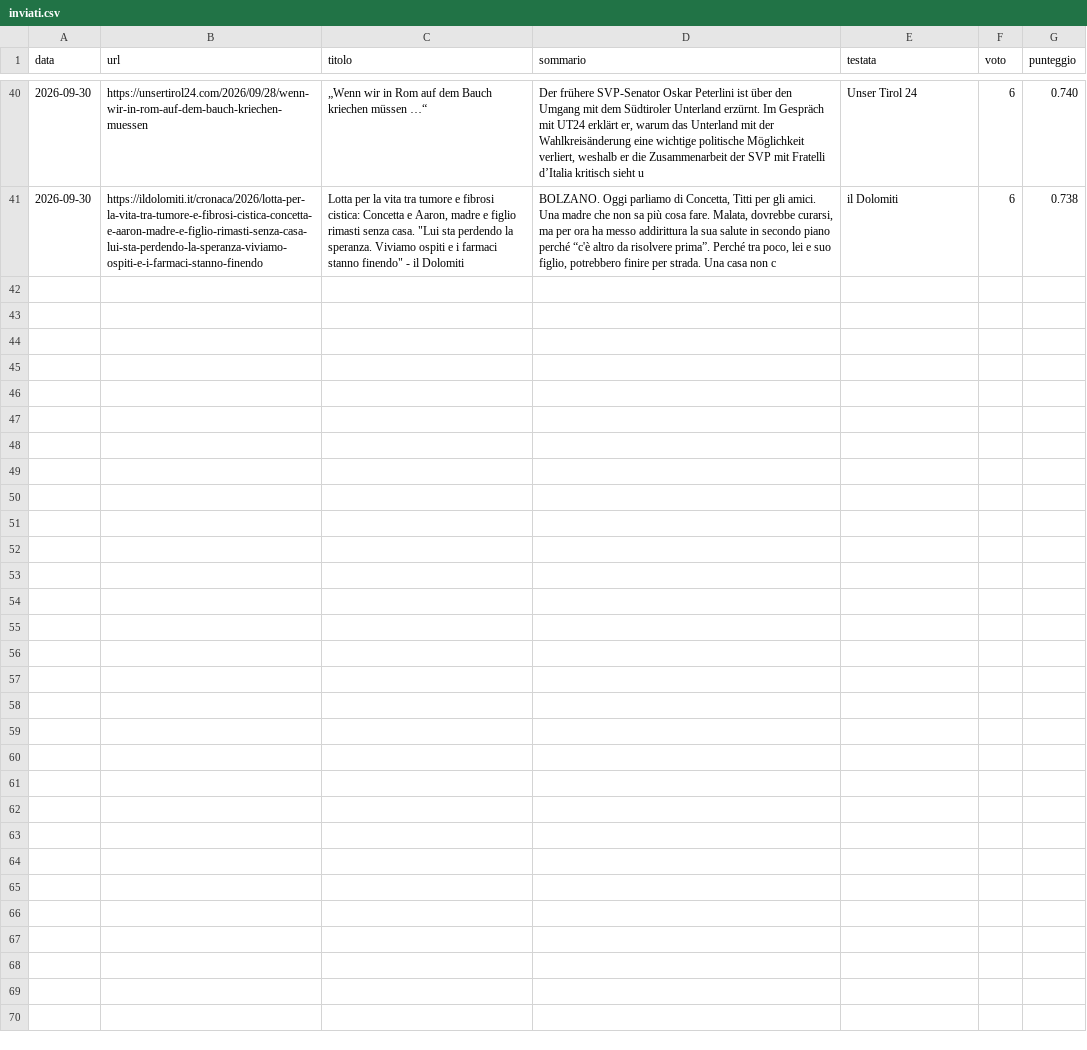
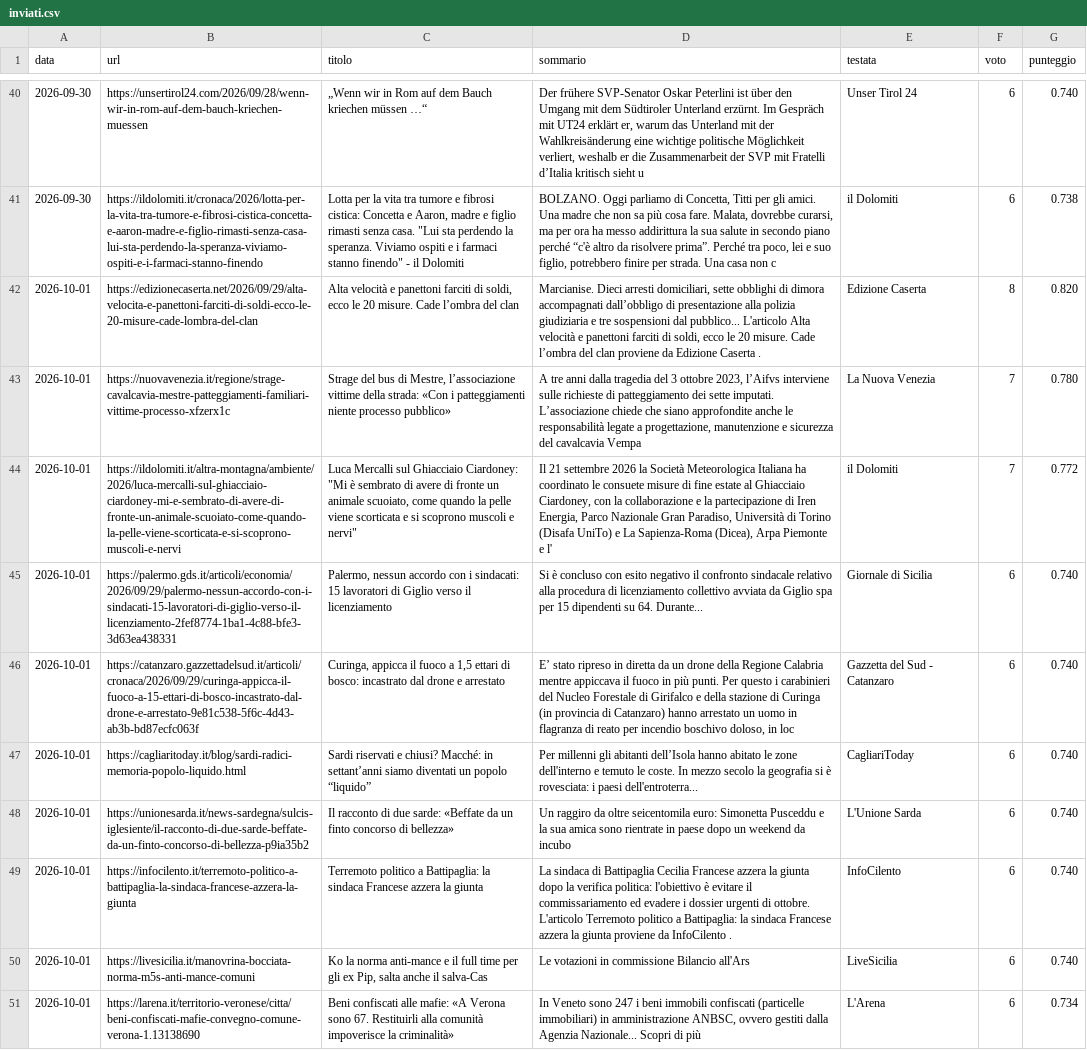
Before and after one commit to francescocosta21/monitor-locale-italia, a CSV file: data/inviati.csv, drawn as a sheet; only a part is shown, gaps mark what is left out; the diff names each change by its address in the sheet, - before the commit and + after, or states it on an @@ line.

```diff
--- a/data/inviati.csv
+++ b/data/inviati.csv
+row 42: 2026-10-01 | https://edizionecaserta.net/2026/09/29/alta-velocita-e-panettoni-farciti-di-soldi-ecco-le-20-misure-cade-lombra-del-clan | Alta velocità e panettoni farciti di soldi, ecco le 20 misure. Cade l’ombra del clan | Marcianise. Dieci arresti domiciliari, sette obblighi di dimora accompagnati dall’obbligo di presentazione alla polizia giudiziaria e tre sospensioni dal pubblico... L'articolo Alta velocità e panettoni farciti di soldi, ecco le 20 misure. Cade l’ombra del clan proviene da Edizione Caserta . | Edizione Caserta | 8 | 0.820
+row 43: 2026-10-01 | https://nuovavenezia.it/regione/strage-cavalcavia-mestre-patteggiamenti-familiari-vittime-processo-xfzerx1c | Strage del bus di Mestre, l’associazione vittime della strada: «Con i patteggiamenti niente processo pubblico» | A tre anni dalla tragedia del 3 ottobre 2023, l’Aifvs interviene sulle richieste di patteggiamento dei sette imputati. L’associazione chiede che siano approfondite anche le responsabilità legate a progettazione, manutenzione e sicurezza del cavalcavia Vempa | La Nuova Venezia | 7 | 0.780
+row 44: 2026-10-01 | https://ildolomiti.it/altra-montagna/ambiente/2026/luca-mercalli-sul-ghiacciaio-ciardoney-mi-e-sembrato-di-avere-di-fronte-un-animale-scuoiato-come-quando-la-pelle-viene-scorticata-e-si-scoprono-muscoli-e-nervi | Luca Mercalli sul Ghiacciaio Ciardoney: "Mi è sembrato di avere di fronte un animale scuoiato, come quando la pelle viene scorticata e si scoprono muscoli e nervi" | Il 21 settembre 2026 la Società Meteorologica Italiana ha coordinato le consuete misure di fine estate al Ghiacciaio Ciardoney, con la collaborazione e la partecipazione di Iren Energia, Parco Nazionale Gran Paradiso, Università di Torino (Disafa UniTo) e La Sapienza-Roma (Dicea), Arpa Piemonte e l' | il Dolomiti | 7 | 0.772
+row 45: 2026-10-01 | https://palermo.gds.it/articoli/economia/2026/09/29/palermo-nessun-accordo-con-i-sindacati-15-lavoratori-di-giglio-verso-il-licenziamento-2fef8774-1ba1-4c88-bfe3-3d63ea438331 | Palermo, nessun accordo con i sindacati: 15 lavoratori di Giglio verso il licenziamento | Si è concluso con esito negativo il confronto sindacale relativo alla procedura di licenziamento collettivo avviata da Giglio spa per 15 dipendenti su 64. Durante... | Giornale di Sicilia | 6 | 0.740
+row 46: 2026-10-01 | https://catanzaro.gazzettadelsud.it/articoli/cronaca/2026/09/29/curinga-appicca-il-fuoco-a-15-ettari-di-bosco-incastrato-dal-drone-e-arrestato-9e81c538-5f6c-4d43-ab3b-bd87ecfc063f | Curinga, appicca il fuoco a 1,5 ettari di bosco: incastrato dal drone e arrestato | E’ stato ripreso in diretta da un drone della Regione Calabria mentre appiccava il fuoco in più punti. Per questo i carabinieri del Nucleo Forestale di Girifalco e della stazione di Curinga (in provincia di Catanzaro) hanno arrestato un uomo in flagranza di reato per incendio boschivo doloso, in loc | Gazzetta del Sud - Catanzaro | 6 | 0.740
+row 47: 2026-10-01 | https://cagliaritoday.it/blog/sardi-radici-memoria-popolo-liquido.html | Sardi riservati e chiusi? Macché: in settant’anni siamo diventati un popolo “liquido” | Per millenni gli abitanti dell’Isola hanno abitato le zone dell'interno e temuto le coste. In mezzo secolo la geografia si è rovesciata: i paesi dell'entroterra... | CagliariToday | 6 | 0.740
+row 48: 2026-10-01 | https://unionesarda.it/news-sardegna/sulcis-iglesiente/il-racconto-di-due-sarde-beffate-da-un-finto-concorso-di-bellezza-p9ia35b2 | Il racconto di due sarde: «Beffate da un finto concorso di bellezza» | Un raggiro da oltre seicentomila euro: Simonetta Pusceddu e la sua amica sono rientrate in paese dopo un weekend da incubo | L'Unione Sarda | 6 | 0.740
+row 49: 2026-10-01 | https://infocilento.it/terremoto-politico-a-battipaglia-la-sindaca-francese-azzera-la-giunta | Terremoto politico a Battipaglia: la sindaca Francese azzera la giunta | La sindaca di Battipaglia Cecilia Francese azzera la giunta dopo la verifica politica: l'obiettivo è evitare il commissariamento ed evadere i dossier urgenti di ottobre. L'articolo Terremoto politico a Battipaglia: la sindaca Francese azzera la giunta proviene da InfoCilento . | InfoCilento | 6 | 0.740
+row 50: 2026-10-01 | https://livesicilia.it/manovrina-bocciata-norma-m5s-anti-mance-comuni | Ko la norma anti-mance e il full time per gli ex Pip, salta anche il salva-Cas | Le votazioni in commissione Bilancio all'Ars | LiveSicilia | 6 | 0.740
+row 51: 2026-10-01 | https://larena.it/territorio-veronese/citta/beni-confiscati-mafie-convegno-comune-verona-1.13138690 | Beni confiscati alle mafie: «A Verona sono 67. Restituirli alla comunità impoverisce la criminalità» | In Veneto sono 247 i beni immobili confiscati (particelle immobiliari) in amministrazione ANBSC, ovvero gestiti dalla Agenzia Nazionale... Scopri di più | L'Arena | 6 | 0.734
```
Also changed, not shown: 1 other file.
